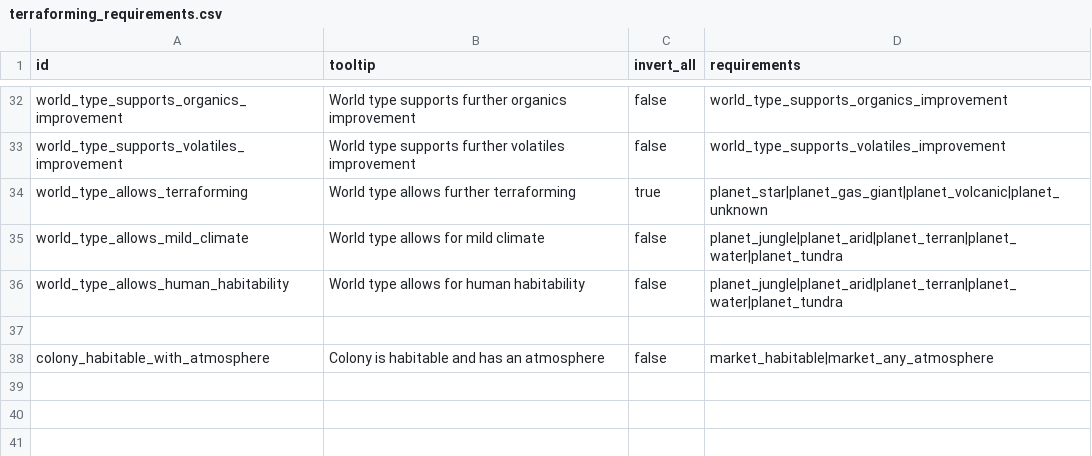
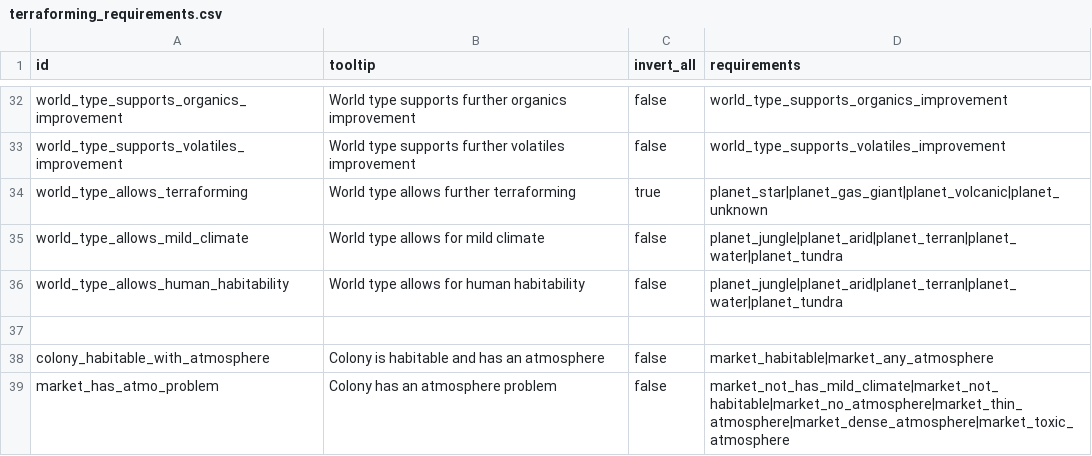
Before and after one commit to boggledstarsector/TASC, a CSV file: data/campaign/terraforming/terraforming_requirements.csv, drawn as a sheet; only a part is shown, gaps mark what is left out; the diff names each change by its address in the sheet, - before the commit and + after, or states it on an @@ line.

Commit message:
marketHasAtmoProblem is now using CSV specified requirements. Early outs in JSON loading functions when id is empty or missing.

```diff
--- a/data/campaign/terraforming/terraforming_requirements.csv
+++ b/data/campaign/terraforming/terraforming_requirements.csv
+row 39: market_has_atmo_problem | Colony has an atmosphere problem | false | market_not_has_mild_climate|market_not_habitable|market_no_atmosphere|market_thin_atmosphere|market_dense_atmosphere|market_toxic_atmosphere
```
Also changed, not shown: data/campaign/terraforming/terraforming_requirement.csv, 3 other files.
